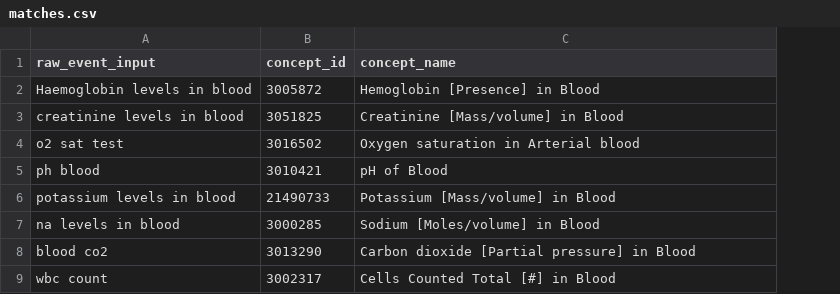
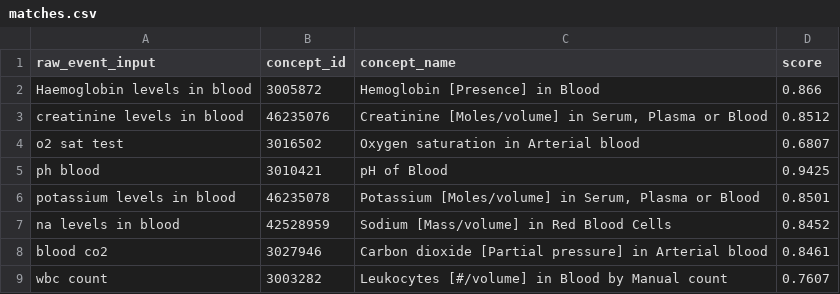
Before and after one commit to james-cockayne/omop-rag, a CSV file: data/lab/matches.csv, drawn as a sheet; the diff names each change by its address in the sheet, - before the commit and + after, or states it on an @@ line.

Commit message:
improve best match script

```diff
--- a/data/lab/matches.csv
+++ b/data/lab/matches.csv
+column D (score), rows 2-9: 0.866 | 0.8512 | 0.6807 | 0.9425 | 0.8501 | 0.8452 | 0.8461 | 0.7607
-B3 (concept_id): 3051825
+B3 (concept_id): 46235076
-C3 (concept_name): Creatinine [Mass/volume] in Blood
+C3 (concept_name): Creatinine [Moles/volume] in Serum, Plasma or Blood
-B6 (concept_id): 21490733
+B6 (concept_id): 46235078
-C6 (concept_name): Potassium [Mass/volume] in Blood
+C6 (concept_name): Potassium [Moles/volume] in Serum, Plasma or Blood
-B7 (concept_id): 3000285
+B7 (concept_id): 42528959
-C7 (concept_name): Sodium [Moles/volume] in Blood
+C7 (concept_name): Sodium [Mass/volume] in Red Blood Cells
-B8 (concept_id): 3013290
+B8 (concept_id): 3027946
-C8 (concept_name): …pressure] in Blood
+C8 (concept_name): …pressure] in Arterial blood
-B9 (concept_id): 3002317
+B9 (concept_id): 3003282
-C9 (concept_name): Cells Counted Total [#] in Blood
+C9 (concept_name): Leukocytes [#/volume] in Blood by Manual count
```
Also changed, not shown: 4 other files.
